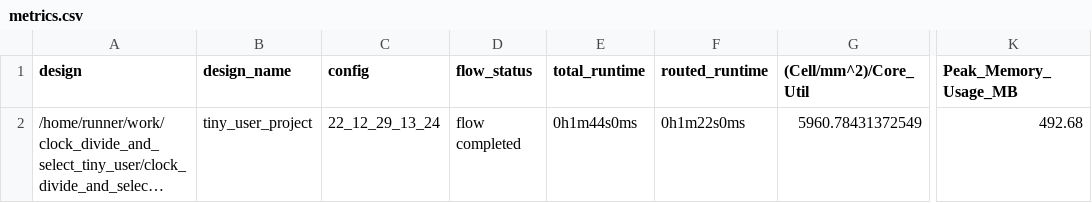
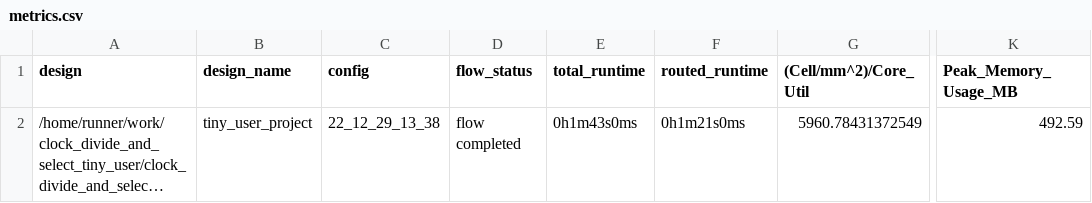
Before and after one commit to t-sasatani/-clock_divide_and_select_tiny_user, a CSV file: signoff/tiny_user_project/metrics.csv, drawn as a sheet; only a part is shown, gaps mark what is left out; long unchanged cells end in …; the diff names each change by its address in the sheet, - before the commit and + after, or states it on an @@ line.

Commit message:
harden project [skip ci]

```diff
--- a/signoff/tiny_user_project/metrics.csv
+++ b/signoff/tiny_user_project/metrics.csv
-C2 (config): 22_12_29_13_24
+C2 (config): 22_12_29_13_38
-E2 (total_runtime): 0h1m44s0ms
+E2 (total_runtime): 0h1m43s0ms
-F2 (routed_runtime): 0h1m22s0ms
+F2 (routed_runtime): 0h1m21s0ms
-K2 (Peak_Memory_Usage_MB): 492.68
+K2 (Peak_Memory_Usage_MB): 492.59
```
Also changed, not shown: signoff/user_project_wrapper/metrics.csv, 19 other files.
